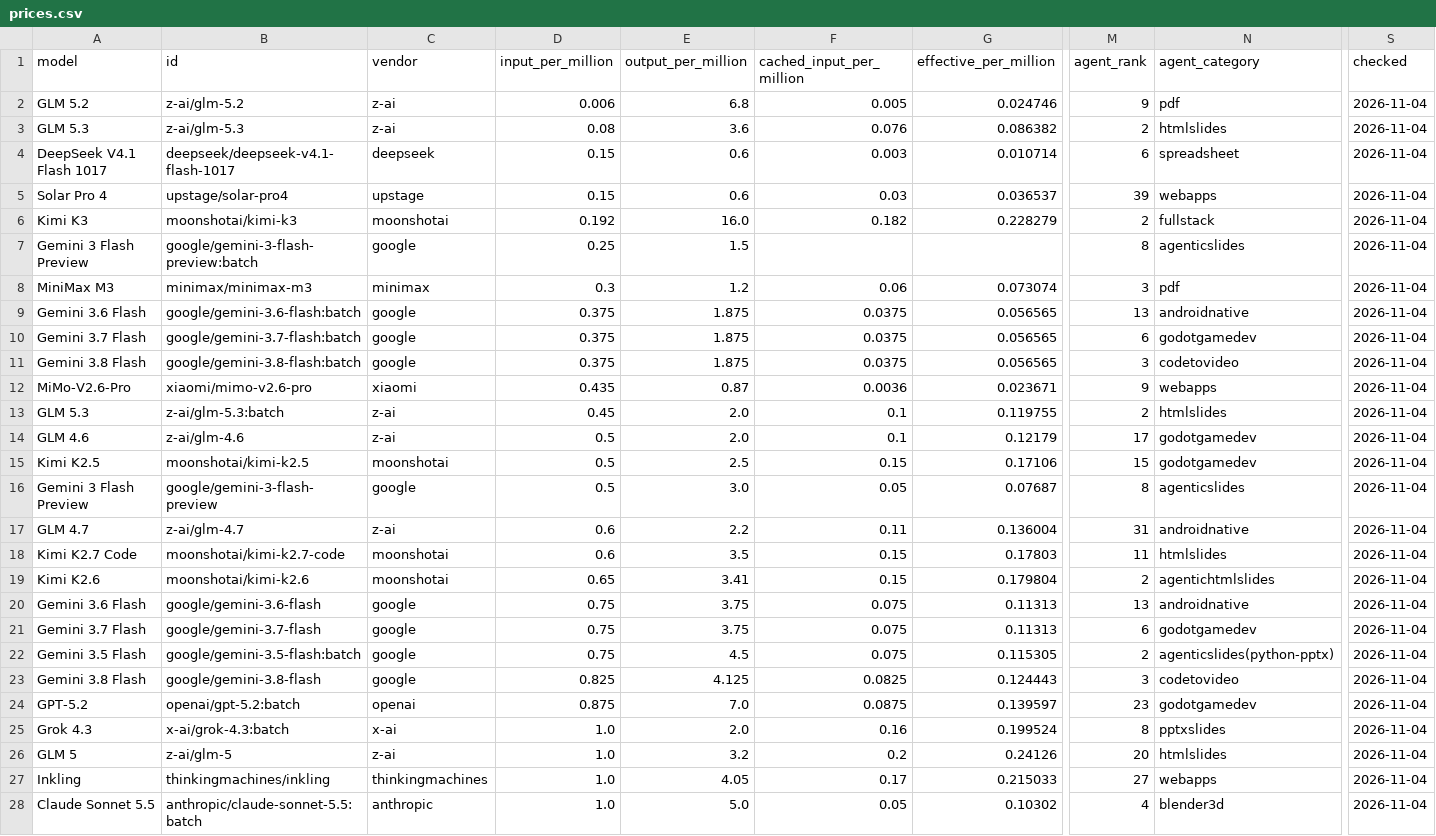
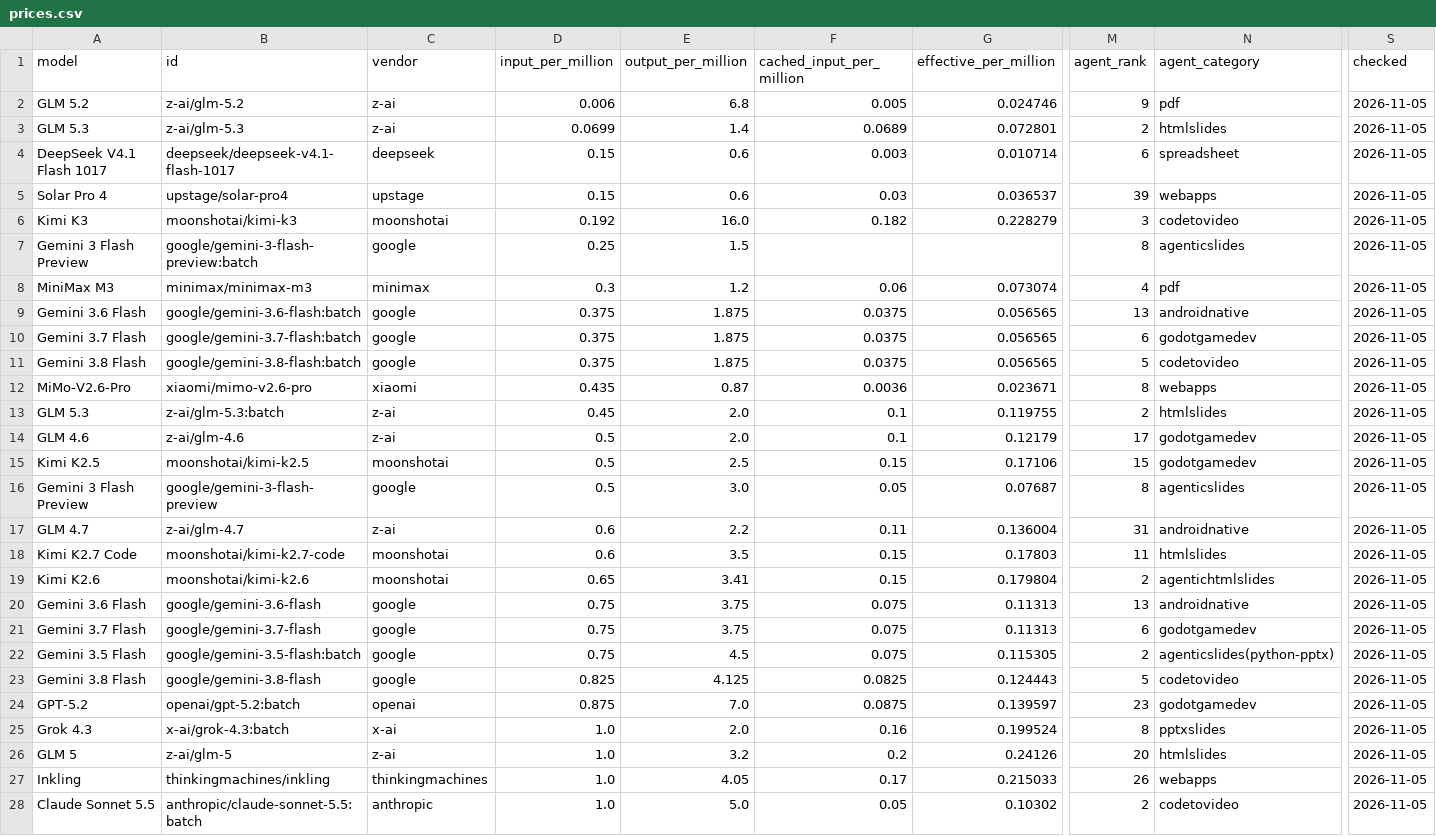
Before and after one commit to xyzs996/llm-api-pricing, a CSV file: data/prices.csv, drawn as a sheet; only a part is shown, gaps mark what is left out; the diff covers the shown part only; the diff names each change by its address in the sheet, - before the commit and + after, or states it on an @@ line.

Commit message:
64 field notes on AI coding agents — +0 ~22 -0 files

```diff
--- a/data/prices.csv
+++ b/data/prices.csv
-S2:S28 (checked): 2026-11-04
+S2:S28 (checked): 2026-11-05
-D3 (input_per_million): 0.08
+D3 (input_per_million): 0.0699
-E3 (output_per_million): 3.6
+E3 (output_per_million): 1.4
-F3 (cached_input_per_million): 0.076
+F3 (cached_input_per_million): 0.0689
-G3 (effective_per_million): 0.086382
+G3 (effective_per_million): 0.072801
-M6 (agent_rank): 2
+M6 (agent_rank): 3
-N6 (agent_category): fullstack
+N6 (agent_category): codetovideo
-M8 (agent_rank): 3
+M8 (agent_rank): 4
-M11 (agent_rank): 3
+M11 (agent_rank): 5
-M12 (agent_rank): 9
+M12 (agent_rank): 8
-M23 (agent_rank): 3
+M23 (agent_rank): 5
-M27 (agent_rank): 27
+M27 (agent_rank): 26
-M28 (agent_rank): 4
+M28 (agent_rank): 2
-N28 (agent_category): blender3d
+N28 (agent_category): codetovideo
```
Also changed, not shown: 65 edited cells elsewhere in this file, prices.csv, 20 other files.
